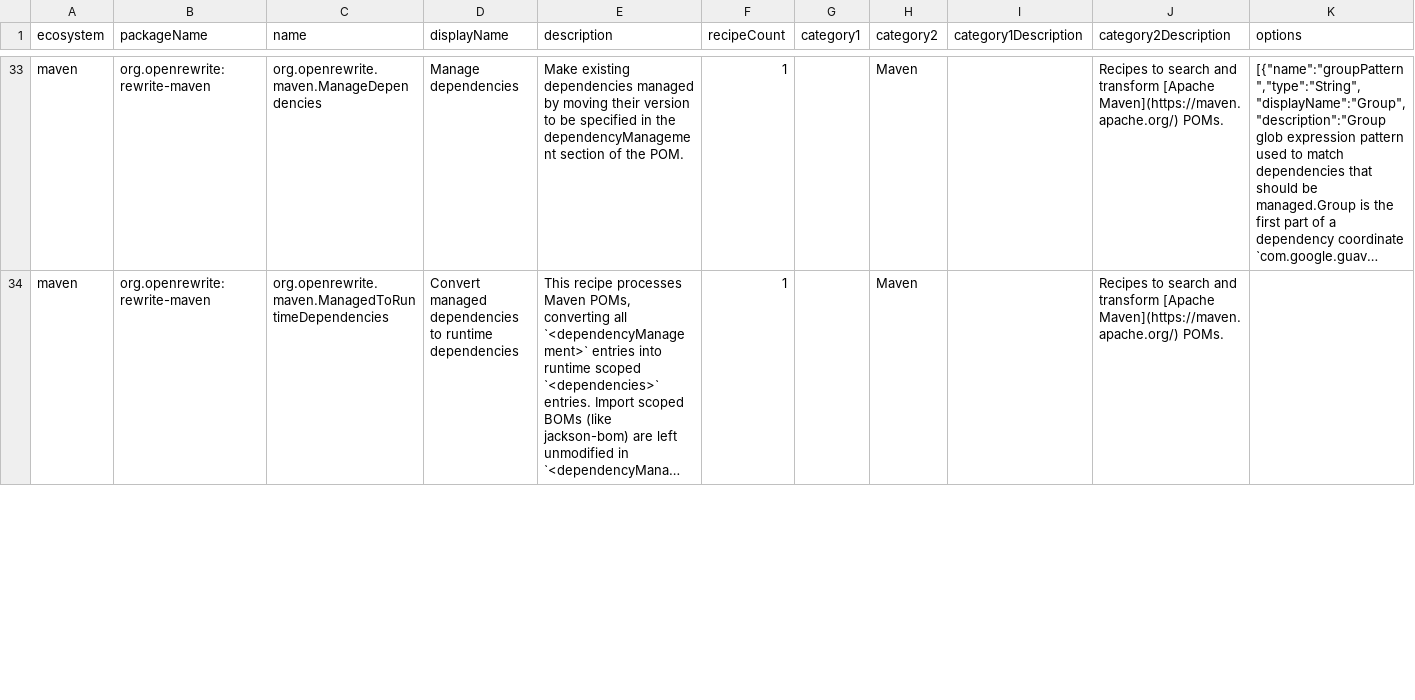
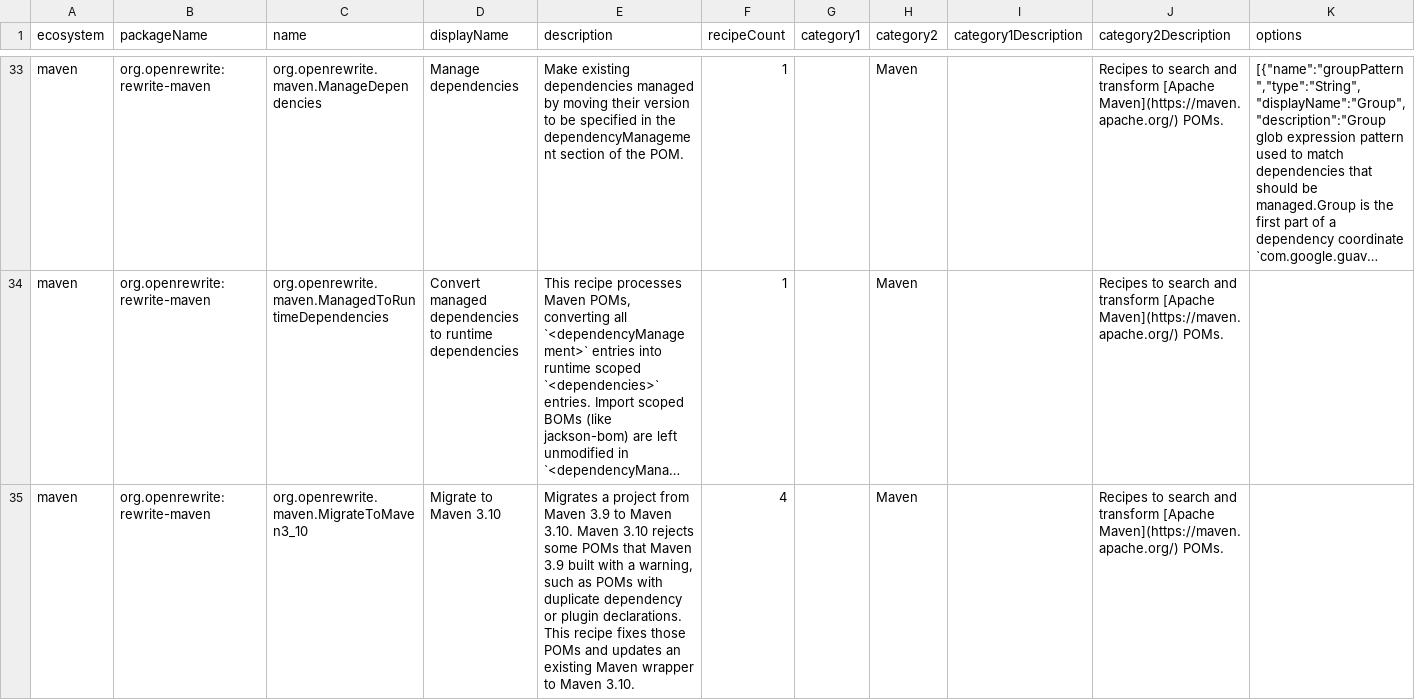
Before and after one commit to openrewrite/rewrite, a CSV file: rewrite-maven/src/main/resources/META-INF/rewrite/recipes.csv, drawn as a sheet; only a part is shown, gaps mark what is left out; long unchanged cells end in …; rows hold the shown columns only; the diff covers the shown part only; the diff names each change by its address in the sheet, - before the commit and + after, or states it on an @@ line.

Commit message:
Add MigrateToMaven3_10 and chain it from MigrateToMaven4
Maven 3.10 turns duplicate dependency and plugin declarations into build
errors. MigrateToMaven3_10 removes them and updates an existing Maven
wrapper to 3.10. MigrateToMaven4 now runs it first, since Maven 4 enforces
everything 3.10 does. BestPractices also removes duplicate plugins now.

```diff
--- a/rewrite-maven/src/main/resources/META-INF/rewrite/recipes.csv
+++ b/rewrite-maven/src/main/resources/META-INF/rewrite/recipes.csv
+row 35: maven | org.openrewrite:rewrite-maven | org.openrewrite.maven.MigrateToMaven3_10 | Migrate to Maven 3.10 | Migrates a project from Maven 3.9 to Maven 3.10. Maven 3.10 rejects some POMs that Maven 3.9 built with a warning, such as POMs with duplicate dependency or plugin declarations. This recipe fixes those POMs and updates an existing Maven wrapper to Maven 3.10. | 4 |  | Maven |  | Recipes to search and transform [Apache Maven](https://maven.apache.org/) POMs.
```
Also changed, not shown: 3 edited cells elsewhere in this file, 2 other files.
